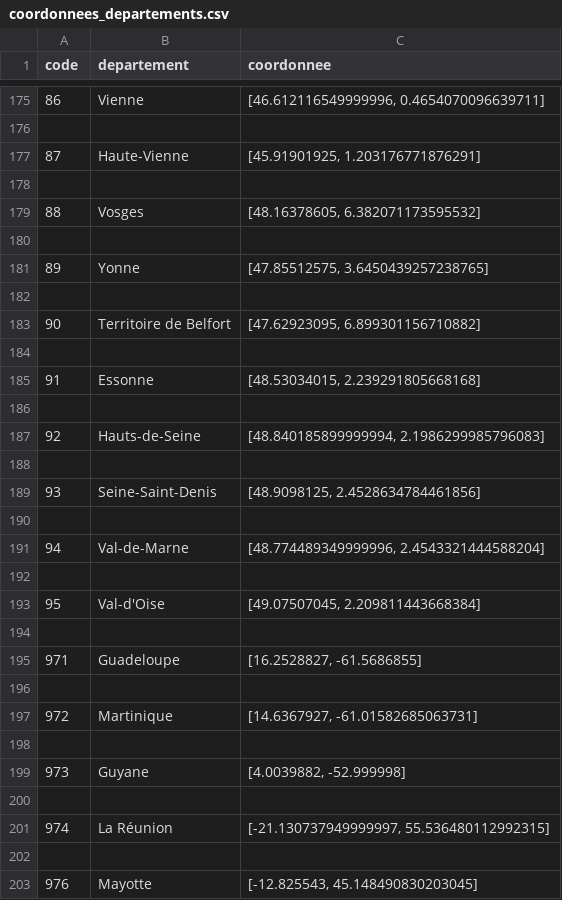
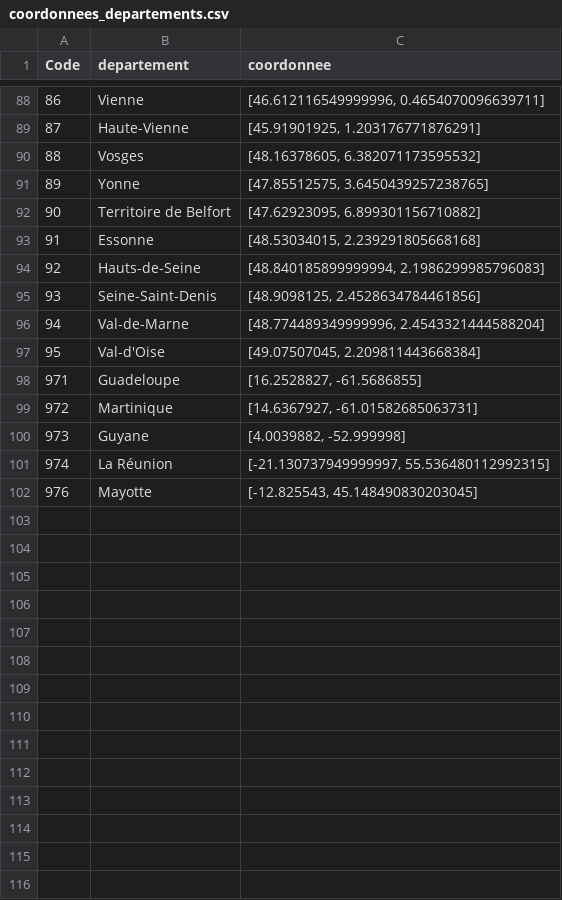
Before and after one commit to Oscar-T24/PySky, a CSV file: scripts opérationnels/coordonnees_departements.csv, drawn as a sheet; only a part is shown, gaps mark what is left out; the diff covers the shown part only; the diff names each change by its address in the sheet, - before the commit and + after, or states it on an @@ line.

```diff
--- a/scripts opérationnels/coordonnees_departements.csv
+++ b/scripts opérationnels/coordonnees_departements.csv
@@ column A (Code) renumbered in row 1 @@
-row 176: (empty)
-row 178: (empty)
-row 180: (empty)
-row 182: (empty)
-row 184: (empty)
-row 186: (empty)
-row 188: (empty)
-row 190: (empty)
-row 192: (empty)
-row 194: (empty)
-row 196: (empty)
-row 198: (empty)
-row 200: (empty)
-row 202: (empty)
```
Also changed, not shown: 87 removed rows and 2 edited cells elsewhere in this file, scripts opérationnels/donnees_meteo.csv, 5 other files.
